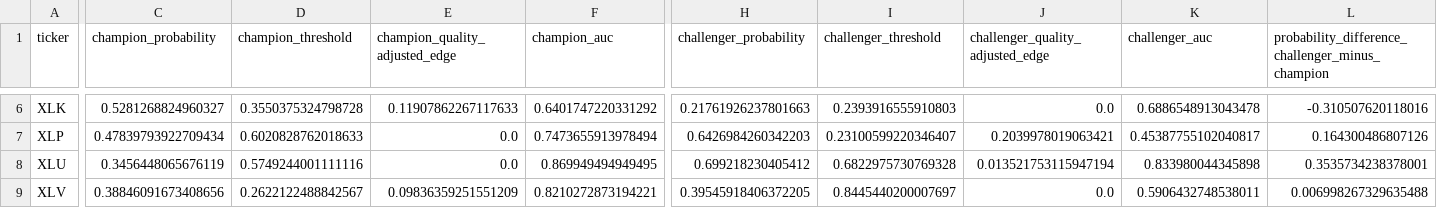
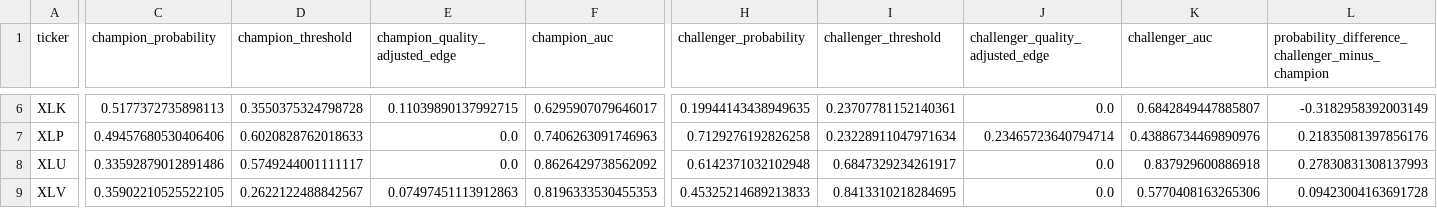
Before and after one commit to cjr2333333-afk/sector-etf-rotation-dashboard, a CSV file: sector_etf_streamlit_app/data/champion_vs_challenger_latest_signals.csv, drawn as a sheet; only a part is shown, gaps mark what is left out; the diff covers the shown part only; the diff names each change by its address in the sheet, - before the commit and + after, or states it on an @@ line.

```diff
--- a/sector_etf_streamlit_app/data/champion_vs_challenger_latest_signals.csv
+++ b/sector_etf_streamlit_app/data/champion_vs_challenger_latest_signals.csv
-C6 (champion_probability): 0.5281268824960327
+C6 (champion_probability): 0.5177372735898113
-E6 (champion_quality_adjusted_edge): 0.11907862267117633
+E6 (champion_quality_adjusted_edge): 0.11039890137992715
-F6 (champion_auc): 0.6401747220331292
+F6 (champion_auc): 0.6295907079646017
-H6 (challenger_probability): 0.21761926237801663
+H6 (challenger_probability): 0.19944143438949635
-I6 (challenger_threshold): 0.2393916555910803
+I6 (challenger_threshold): 0.23707781152140361
-K6 (challenger_auc): 0.6886548913043478
+K6 (challenger_auc): 0.6842849447885807
-L6: -0.310507620118016
+L6: -0.3182958392003149
-C7 (champion_probability): 0.47839793922709434
+C7 (champion_probability): 0.49457680530406406
-F7 (champion_auc): 0.7473655913978494
+F7 (champion_auc): 0.7406263091746963
-H7 (challenger_probability): 0.6426984260342203
+H7 (challenger_probability): 0.7129276192826258
-I7 (challenger_threshold): 0.23100599220346407
+I7 (challenger_threshold): 0.23228911047971634
-J7 (challenger_quality_adjusted_edge): 0.2039978019063421
+J7 (challenger_quality_adjusted_edge): 0.23465723640794714
-K7 (challenger_auc): 0.45387755102040817
+K7 (challenger_auc): 0.43886734469890976
-L7: 0.164300486807126
+L7: 0.21835081397856176
-C8 (champion_probability): 0.3456448065676119
+C8 (champion_probability): 0.33592879012891486
-D8 (champion_threshold): 0.5749244001111116
+D8 (champion_threshold): 0.5749244001111117
-F8 (champion_auc): 0.869949494949495
+F8 (champion_auc): 0.8626429738562092
-H8 (challenger_probability): 0.699218230405412
+H8 (challenger_probability): 0.6142371032102948
-I8 (challenger_threshold): 0.6822975730769328
+I8 (challenger_threshold): 0.6847329234261917
-J8 (challenger_quality_adjusted_edge): 0.013521753115947194
+J8 (challenger_quality_adjusted_edge): 0.0
-K8 (challenger_auc): 0.833980044345898
+K8 (challenger_auc): 0.837929600886918
-L8: 0.3535734238378001
+L8: 0.27830831308137993
-C9 (champion_probability): 0.38846091673408656
+C9 (champion_probability): 0.35902210525522105
-E9 (champion_quality_adjusted_edge): 0.09836359251551209
+E9 (champion_quality_adjusted_edge): 0.07497451113912863
-F9 (champion_auc): 0.8210272873194221
+F9 (champion_auc): 0.8196333530455353
-H9 (challenger_probability): 0.39545918406372205
+H9 (challenger_probability): 0.45325214689213833
-I9 (challenger_threshold): 0.8445440200007697
+I9 (challenger_threshold): 0.8413310218284695
-K9 (challenger_auc): 0.5906432748538011
+K9 (challenger_auc): 0.5770408163265306
-L9: 0.006998267329635488
+L9: 0.09423004163691728
```
Also changed, not shown: 38 edited cells elsewhere in this file, final_sector_rotation_model/outputs/challenger_sector_outperformance_predictions.csv, final_sector_rotation_model/outputs/final_sector_outperformance_robust_ensemble_predictions.csv, 12 other files.
